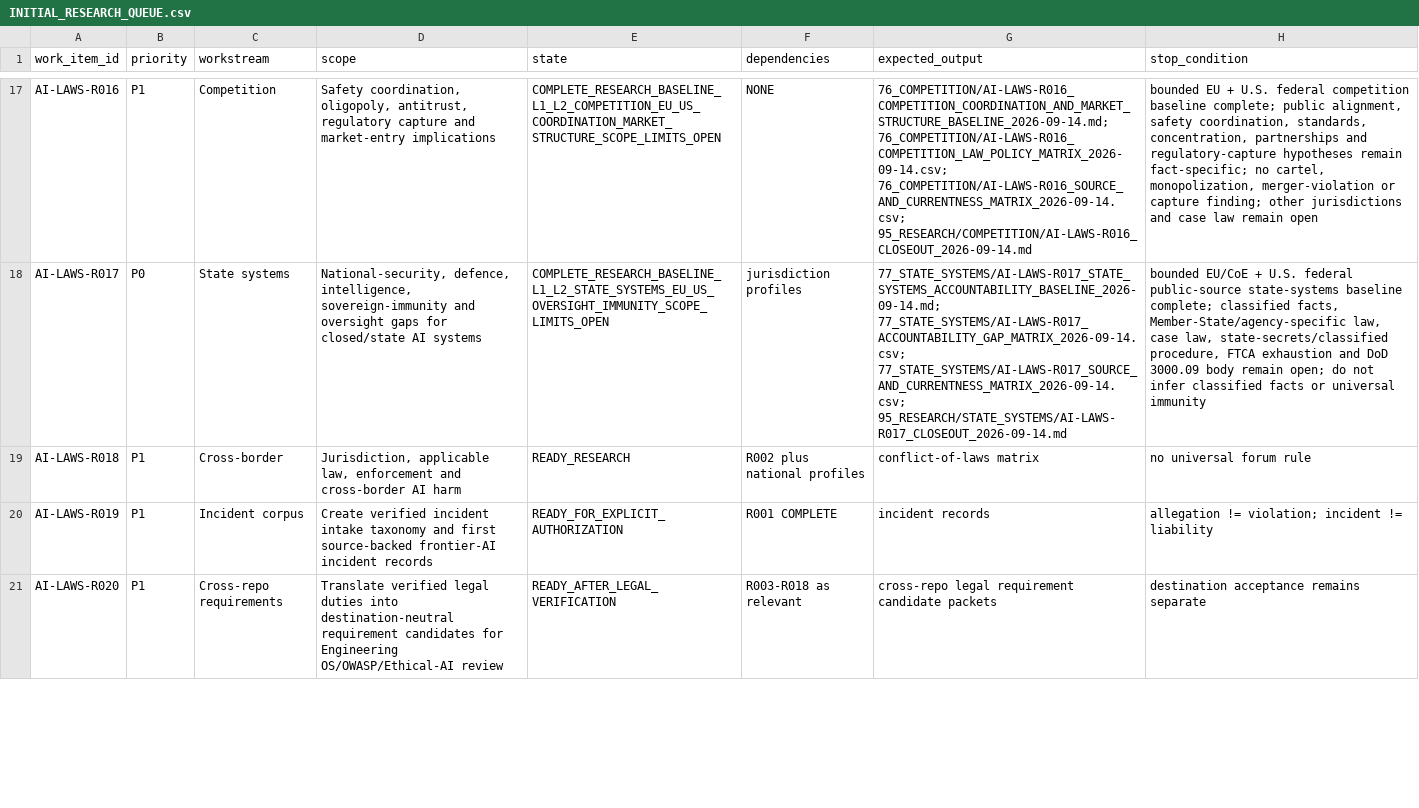
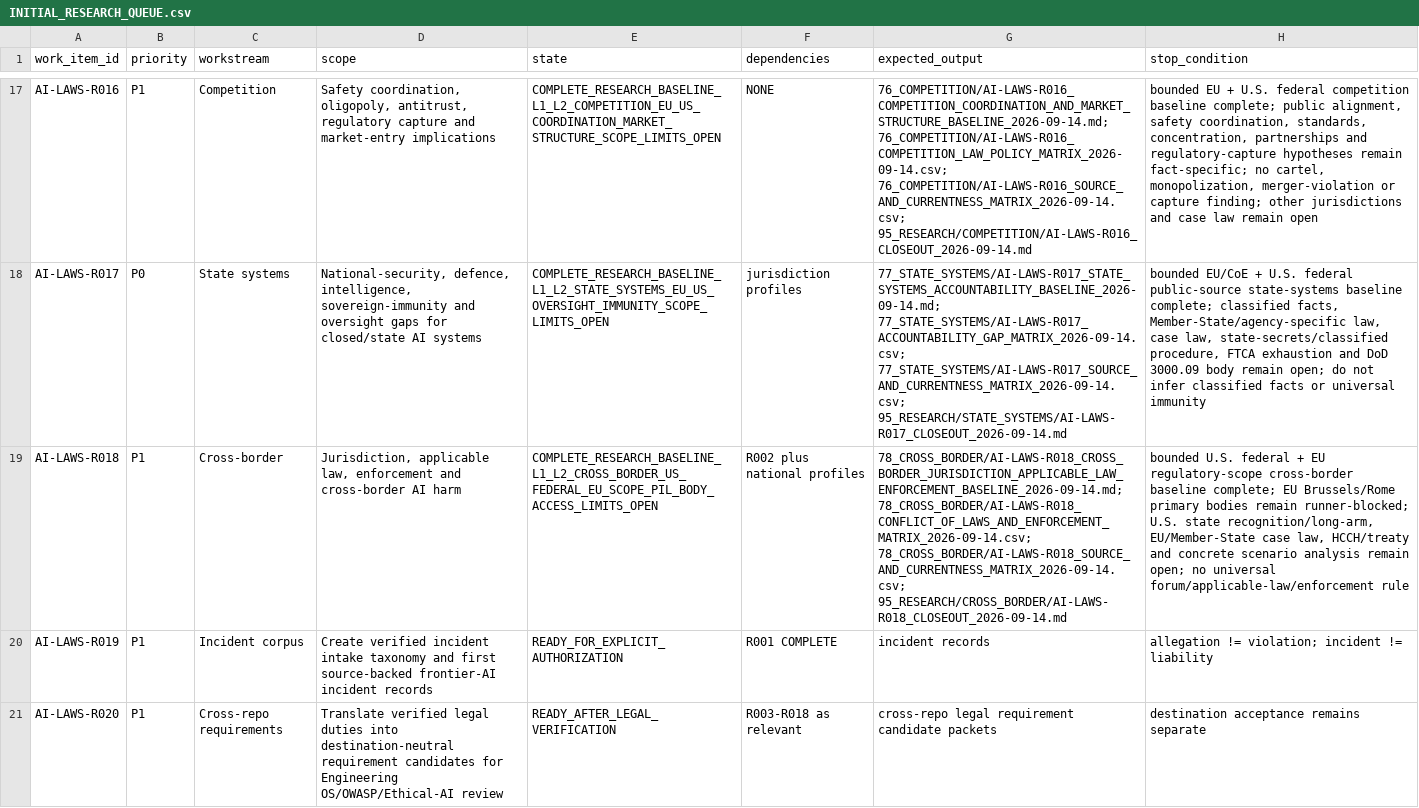
Before and after one commit to fatihekler/ai-laws, a CSV file: 90_RESEARCH_QUEUE/INITIAL_RESEARCH_QUEUE.csv, drawn as a sheet; only a part is shown, gaps mark what is left out; the diff names each change by its address in the sheet, - before the commit and + after, or states it on an @@ line.

Commit message:
control(r018): reconcile state and cleanup helpers

```diff
--- a/90_RESEARCH_QUEUE/INITIAL_RESEARCH_QUEUE.csv
+++ b/90_RESEARCH_QUEUE/INITIAL_RESEARCH_QUEUE.csv
-E19 (state): READY_RESEARCH
+E19 (state): COMPLETE_RESEARCH_BASELINE_L1_L2_CROSS_BORDER_US_FEDERAL_EU_SCOPE_PIL_BODY_ACCESS_LIMITS_OPEN
-G19 (expected_output): conflict-of-laws matrix
+G19 (expected_output): 78_CROSS_BORDER/AI-LAWS-R018_CROSS_BORDER_JURISDICTION_APPLICABLE_LAW_ENFORCEMENT_BASELINE_2026-09-14.md; 78_CROSS_BORDER/AI-LAWS-R018_CONFLICT_OF_LAWS_AND_ENFORCEMENT_MATRIX_2026-09-14.csv; 78_CROSS_BORDER/AI-LAWS-R018_SOURCE_AND_CURRENTNESS_MATRIX_2026-09-14.csv; 95_RESEARCH/CROSS_BORDER/AI-LAWS-R018_CLOSEOUT_2026-09-14.md
-H19 (stop_condition): no universal forum rule
+H19 (stop_condition): bounded U.S. federal + EU regulatory-scope cross-border baseline complete; EU Brussels/Rome primary bodies remain runner-blocked; U.S. state recognition/long-arm, EU/Member-State case law, HCCH/treaty and concrete scenario analysis remain open; no universal forum/applicable-law/enforcement rule
```
Also changed, not shown: 5 other files.
